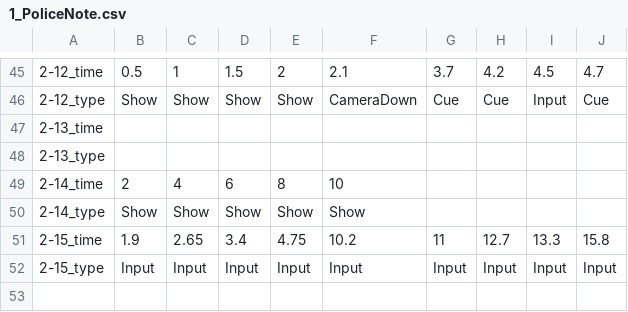
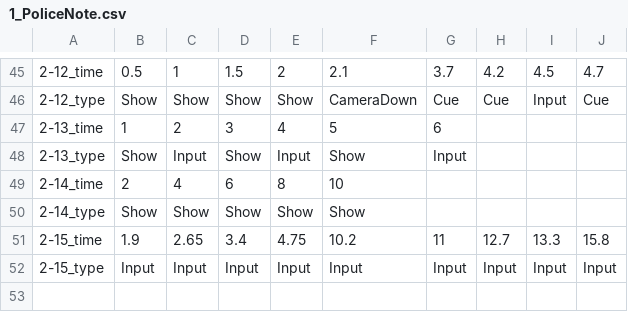
Before and after one commit to FFooCuuSS/Poliverse, a CSV file: Assets/CSV/1_PoliceNote.csv, drawn as a sheet; only a part is shown, gaps mark what is left out; the diff names each change by its address in the sheet, - before the commit and + after, or states it on an @@ line.

```diff
--- a/Assets/CSV/1_PoliceNote.csv
+++ b/Assets/CSV/1_PoliceNote.csv
-B47: (empty)
+B47: 1
-C47: (empty)
+C47: 2
-D47: (empty)
+D47: 3
-E47: (empty)
+E47: 4
-F47: (empty)
+F47: 5
-G47: (empty)
+G47: 6
-B48: (empty)
+B48: Show
-C48: (empty)
+C48: Input
-D48: (empty)
+D48: Show
-E48: (empty)
+E48: Input
-F48: (empty)
+F48: Show
-G48: (empty)
+G48: Input
```
Also changed, not shown: 9 other files.
